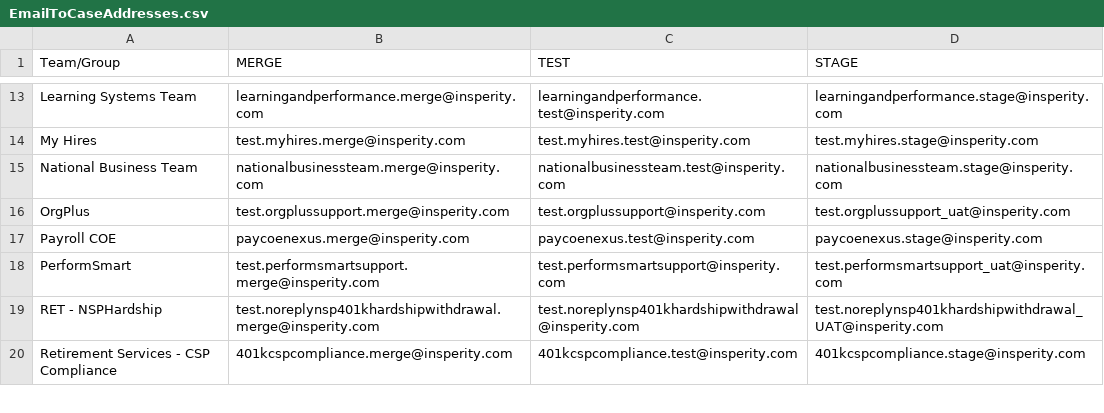
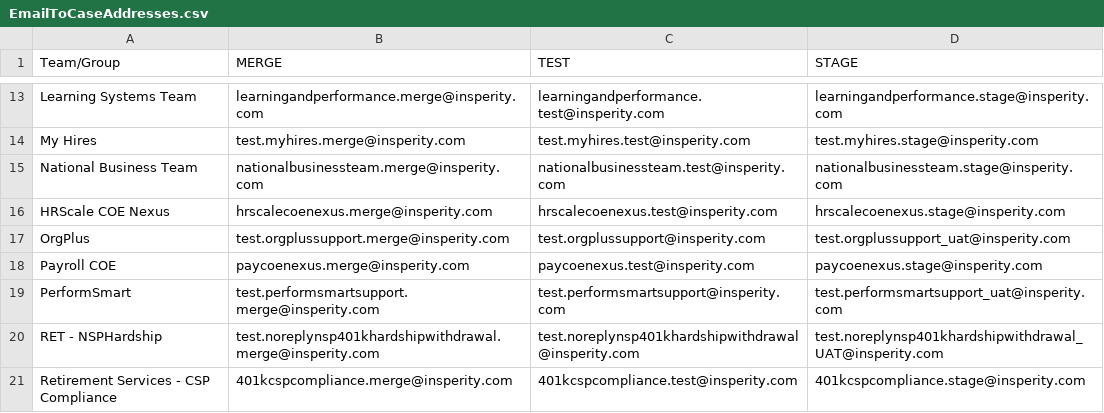
Before and after one commit to mcneesem/Salesforce, a CSV file: force-app/main/default/staticresources/EmailToCaseAddresses.csv, drawn as a sheet; only a part is shown, gaps mark what is left out.

Commit message:
Added Email-2-Case Email

```diff
--- a/force-app/main/default/staticresources/EmailToCaseAddresses.csv
+++ b/force-app/main/default/staticresources/EmailToCaseAddresses.csv
@@ -15,2 +15,3 @@ My Hires,test.myhires.merge@insperity.com,test.myhires.test@insperity.com,test.m
 National Business Team,nationalbusinessteam.merge@insperity.com,nationalbusinessteam.test@insperity.com,nationalbusinessteam.stage@insperity.com
+HRScale COE Nexus, hrscalecoenexus.merge@insperity.com,hrscalecoenexus.test@insperity.com,hrscalecoenexus.stage@insperity.com
 OrgPlus,test.orgplussupport.merge@insperity.com,test.orgplussupport@insperity.com,test.orgplussupport_uat@insperity.com
```
